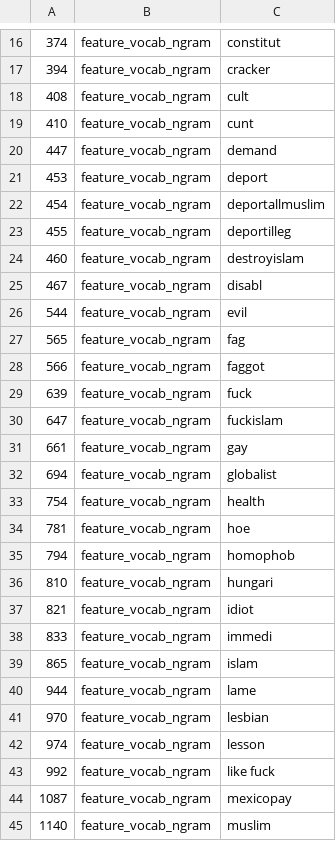
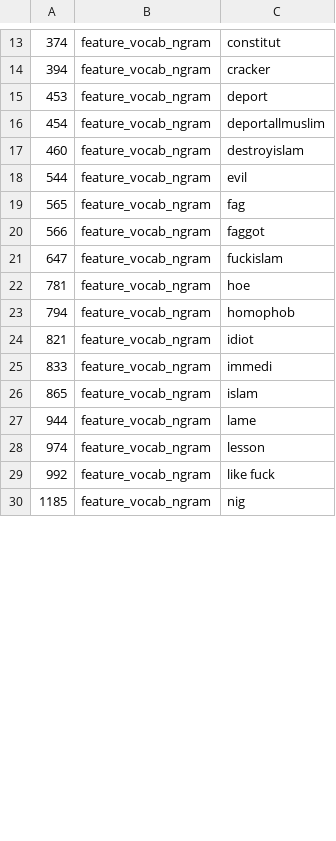
Before and after one commit to ziqizhang/chase, a CSV file: output/models/tdcb-2class/svml-_tdcb_tdf.op-sfm.m.features.csv (was output/models/tdcb/svml-_tdcb_tdf-sfm.m.features.csv), drawn as a sheet; only a part is shown, gaps mark what is left out; the shorter side is filled out with more unchanged rows; removed rows and columns are numbered as before the commit, all else as after; the diff covers the shown part only; the diff names each change by its address in the sheet, - before the commit and + after, or states it on an @@ line.

```diff
--- a/output/models/tdcb/svml-_tdcb_tdf-sfm.m.features.csv
+++ b/output/models/tdcb-2class/svml-_tdcb_tdf.op-sfm.m.features.csv
-row 18: 408 | feature_vocab_ngram | cult
-row 19: 410 | feature_vocab_ngram | cunt
-row 20: 447 | feature_vocab_ngram | demand
-row 23: 455 | feature_vocab_ngram | deportilleg
-row 25: 467 | feature_vocab_ngram | disabl
-row 29: 639 | feature_vocab_ngram | fuck
-row 31: 661 | feature_vocab_ngram | gay
-row 32: 694 | feature_vocab_ngram | globalist
-row 33: 754 | feature_vocab_ngram | health
-row 36: 810 | feature_vocab_ngram | hungari
-row 41: 970 | feature_vocab_ngram | lesbian
-row 44: 1087 | feature_vocab_ngram | mexicopay
-row 45: 1140 | feature_vocab_ngram | muslim
```
Also changed, not shown: 9 added rows and 16 removed rows elsewhere in this file, output/models/c-2class/svml-_c_tdf-kb.m.features.csv, output/models/c-2class/svml-_c_tdf.op-sfm.m.features.csv, 47 other files.
